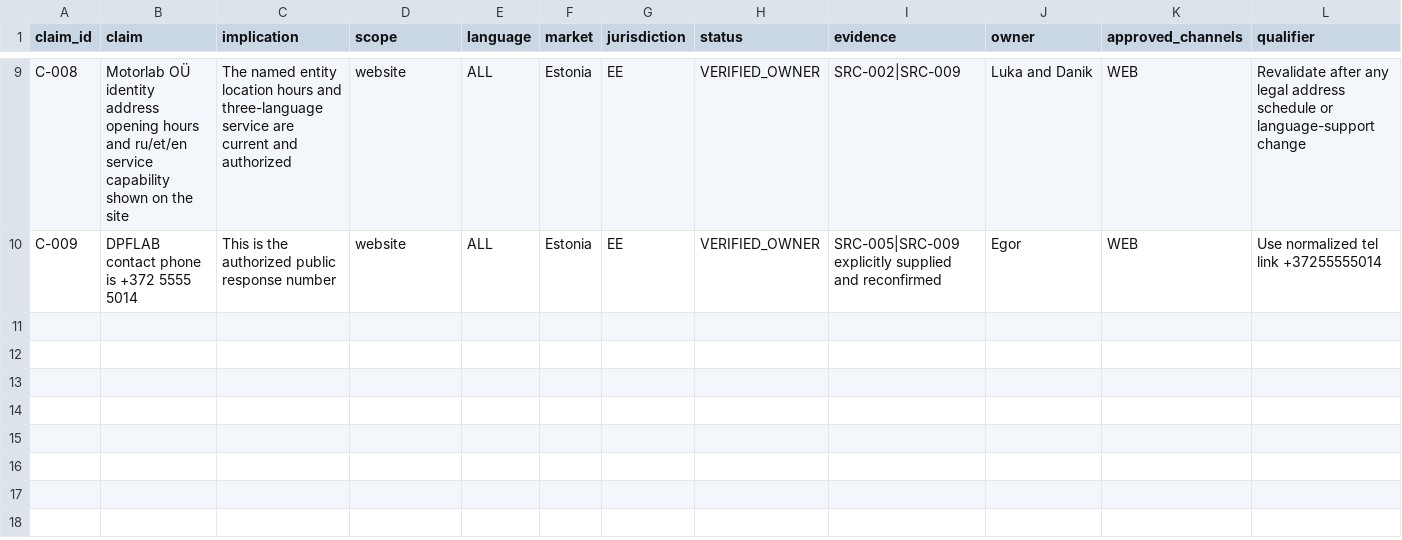
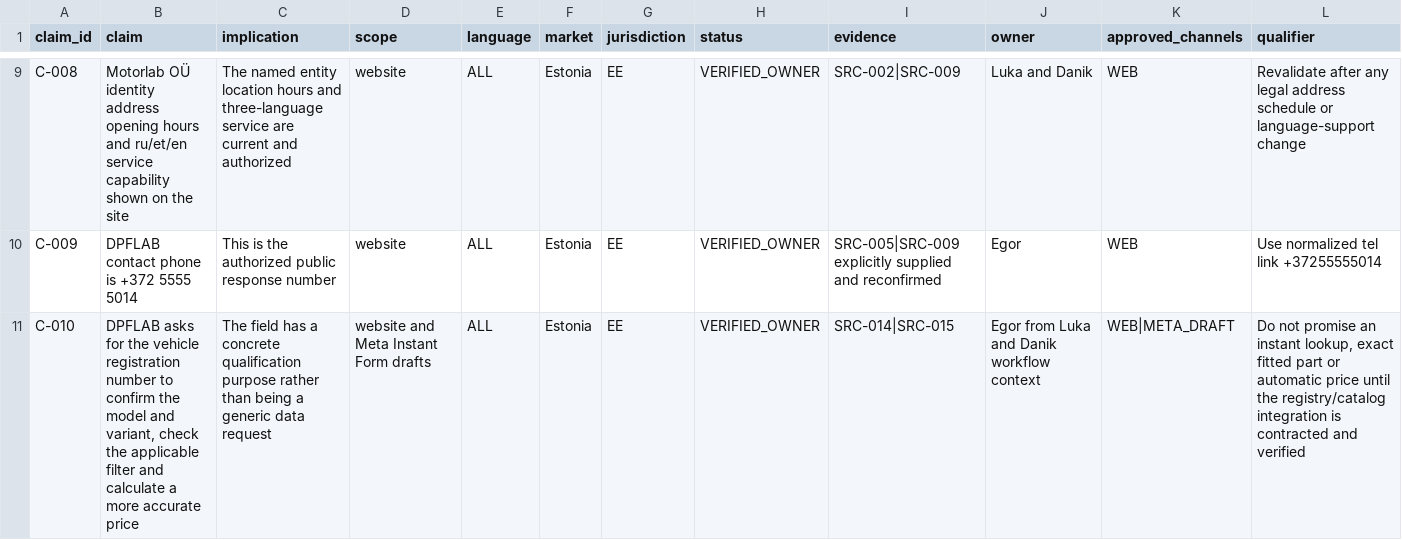
Before and after one commit to allerk/dpflab, a CSV file: audits/2026-08-11-evidence-led/dpflab-ee/08-claim-ledger.csv, drawn as a sheet; only a part is shown, gaps mark what is left out; rows hold the shown columns only; the diff names each change by its address in the sheet, - before the commit and + after, or states it on an @@ line.

```diff
--- a/audits/2026-08-11-evidence-led/dpflab-ee/08-claim-ledger.csv
+++ b/audits/2026-08-11-evidence-led/dpflab-ee/08-claim-ledger.csv
+row 11: C-010 | DPFLAB asks for the vehicle registration number to confirm the model and variant, check the applicable filter and calculate a more accurate price | The field has a concrete qualification purpose rather than being a generic data request | website and Meta Instant Form drafts | ALL | Estonia | EE | VERIFIED_OWNER | SRC-014|SRC-015 | Egor from Luka and Danik workflow context | WEB|META_DRAFT | Do not promise an instant lookup, exact fitted part or automatic price until the registry/catalog integration is contracted and verified
```
Also changed, not shown: audits/2026-08-11-evidence-led/dpflab-ee/01-source-register.csv, audits/2026-08-11-evidence-led/dpflab-ee/09-page-contracts.csv, 25 other files.
